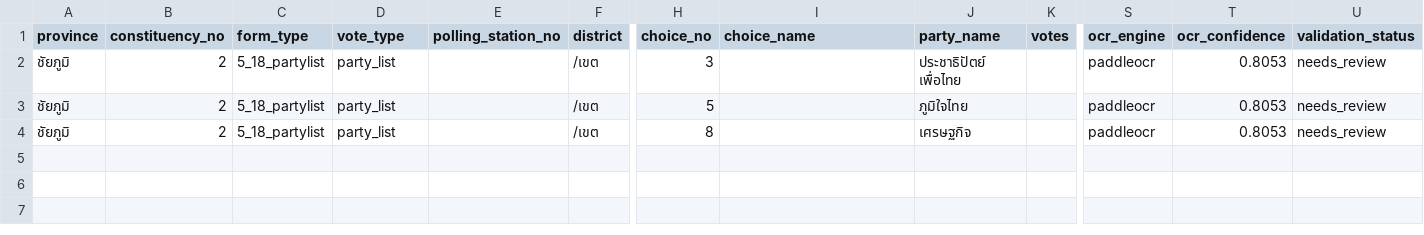
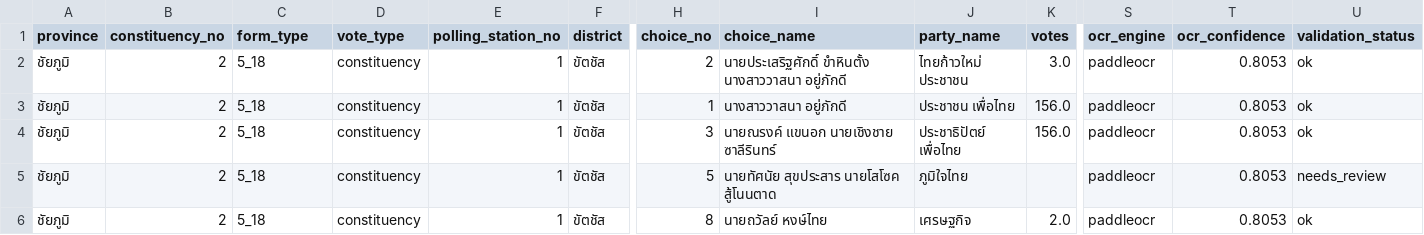
Before and after one commit to besttny/ProjectDSDE_election2026, a CSV file: data/processed/parsed/5_18_auto_ต.กุดน้ำใส-แบ่งเขต_บัญชีรายชื่อ.csv, drawn as a sheet; only a part is shown, gaps mark what is left out; addresses are those after the commit; rows hold the shown columns only; the diff names each change by its address in the sheet, - before the commit and + after, or states it on an @@ line.

```diff
--- a/data/processed/parsed/5_18_auto_ต.กุดน้ำใส-แบ่งเขต_บัญชีรายชื่อ.csv
+++ b/data/processed/parsed/5_18_auto_ต.กุดน้ำใส-แบ่งเขต_บัญชีรายชื่อ.csv
+row 2: ชัยภูมิ | 2 | 5_18 | constituency | 1 | ขัตชัส | 2 | นายประเสริฐศักดิ์ ขำหินตั้ง นางสาววาสนา อยู่ภักดี | ไทยก้าวใหม่ ประชาชน | 3.0 | paddleocr | 0.8053 | ok
+row 3: ชัยภูมิ | 2 | 5_18 | constituency | 1 | ขัตชัส | 1 | นางสาววาสนา อยู่ภักดี | ประชาชน เพื่อไทย | 156.0 | paddleocr | 0.8053 | ok
-C4:C6 (form_type): 5_18_partylist
+C4:C6 (form_type): 5_18
-D4:D6 (vote_type): party_list
+D4:D6 (vote_type): constituency
-E4:E6 (polling_station_no): (empty)
+E4:E6 (polling_station_no): 1
-F4:F6 (district): /เขต
+F4:F6 (district): ขัตชัส
-I4 (choice_name): (empty)
+I4 (choice_name): นายณรงค์ แขนอก นายเชิงชาย ซาลีรินทร์
-K4 (votes): (empty)
+K4 (votes): 156.0
-U4 (validation_status): needs_review
+U4 (validation_status): ok
-I5 (choice_name): (empty)
+I5 (choice_name): นายทัศนัย สุขประสาร นายโสโซค สู้โนนตาด
-I6 (choice_name): (empty)
+I6 (choice_name): นายถวัลย์ หงษ์ไทย
-K6 (votes): (empty)
+K6 (votes): 2.0
-U6 (validation_status): needs_review
+U6 (validation_status): ok
```
Also changed, not shown: data/processed/constituency_votes.csv, data/processed/dashboard_dataset.csv, 23 other files.
